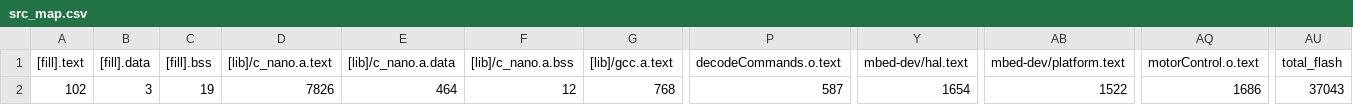
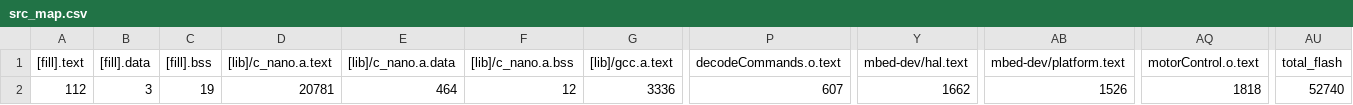
Before and after one commit to martinferianc/EmbeddedSystems-EIE3, a CSV file: Coursework 2/src/BUILD/NUCLEO_F303K8/GCC_ARM/src_map.csv, drawn as a sheet; only a part is shown, gaps mark what is left out; the diff names each change by its address in the sheet, - before the commit and + after, or states it on an @@ line.

```diff
--- a/Coursework 2/src/BUILD/NUCLEO_F303K8/GCC_ARM/src_map.csv
+++ b/Coursework 2/src/BUILD/NUCLEO_F303K8/GCC_ARM/src_map.csv
-A2 ([fill].text): 102
+A2 ([fill].text): 112
-D2 ([lib]/c_nano.a.text): 7826
+D2 ([lib]/c_nano.a.text): 20781
-G2 ([lib]/gcc.a.text): 768
+G2 ([lib]/gcc.a.text): 3336
-P2 (decodeCommands.o.text): 587
+P2 (decodeCommands.o.text): 607
-Y2 (mbed-dev/hal.text): 1654
+Y2 (mbed-dev/hal.text): 1662
-AB2 (mbed-dev/platform.text): 1522
+AB2 (mbed-dev/platform.text): 1526
-AQ2 (motorControl.o.text): 1686
+AQ2 (motorControl.o.text): 1818
-AU2 (total_flash): 37043
+AU2 (total_flash): 52740
```
Also changed, not shown: 15 other files.
